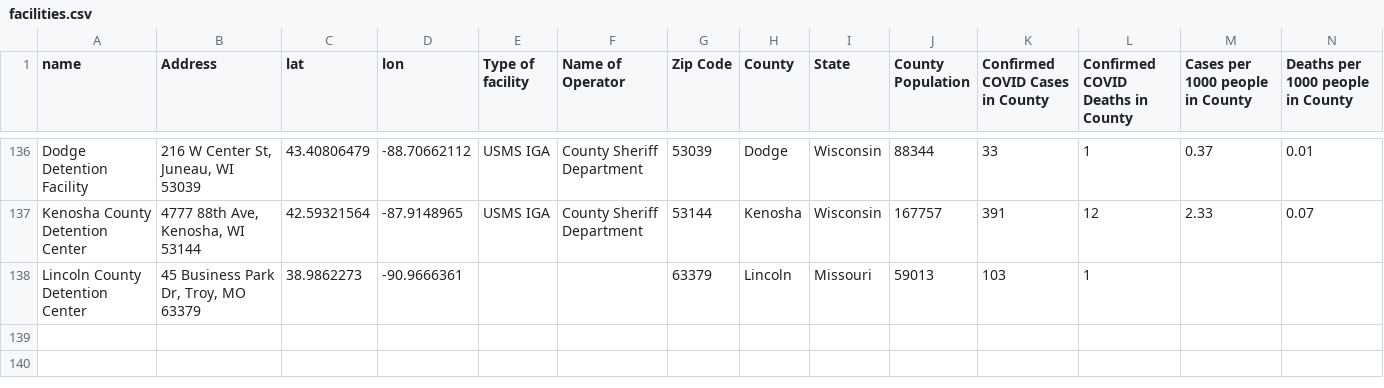
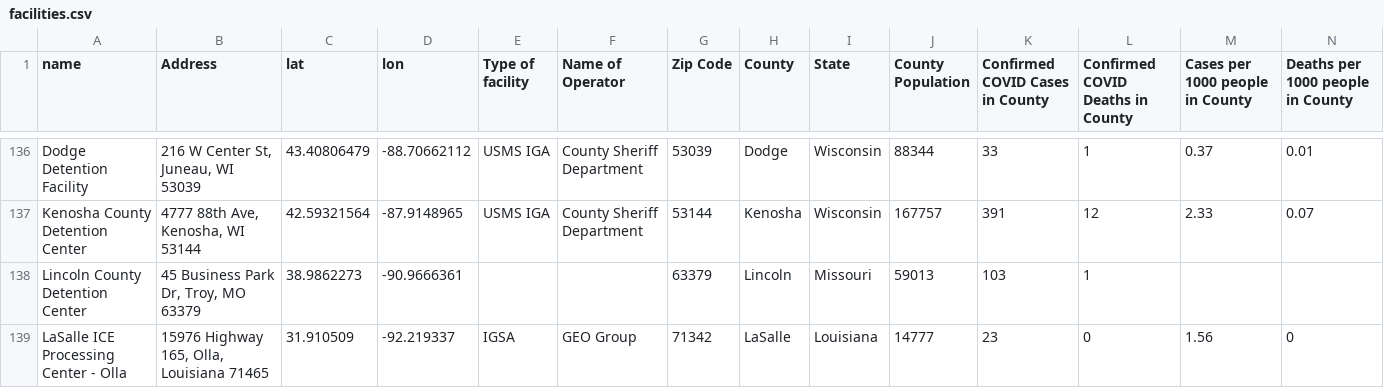
Before and after one commit to jakobtroidl/DetainedInDanger, a CSV file: data/facilities.csv, drawn as a sheet; only a part is shown, gaps mark what is left out; rows hold the shown columns only; the diff names each change by its address in the sheet, - before the commit and + after, or states it on an @@ line.

```diff
--- a/data/facilities.csv
+++ b/data/facilities.csv
+row 139: LaSalle ICE Processing Center - Olla | 15976 Highway 165, Olla, Louisiana 71465 | 31.910509 | -92.219337 | IGSA | GEO Group | 71342 | LaSalle | Louisiana | 14777 | 23 | 0 | 1.56 | 0
```
Also changed, not shown: data/dailydetentioncases.csv, data/dailydetentioncases_bak.csv, 5 other files.
